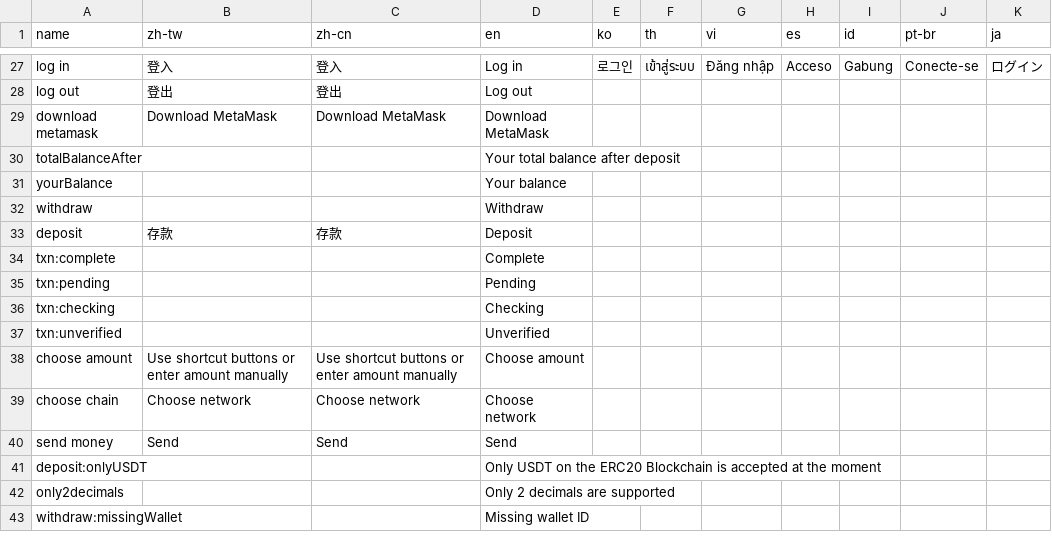
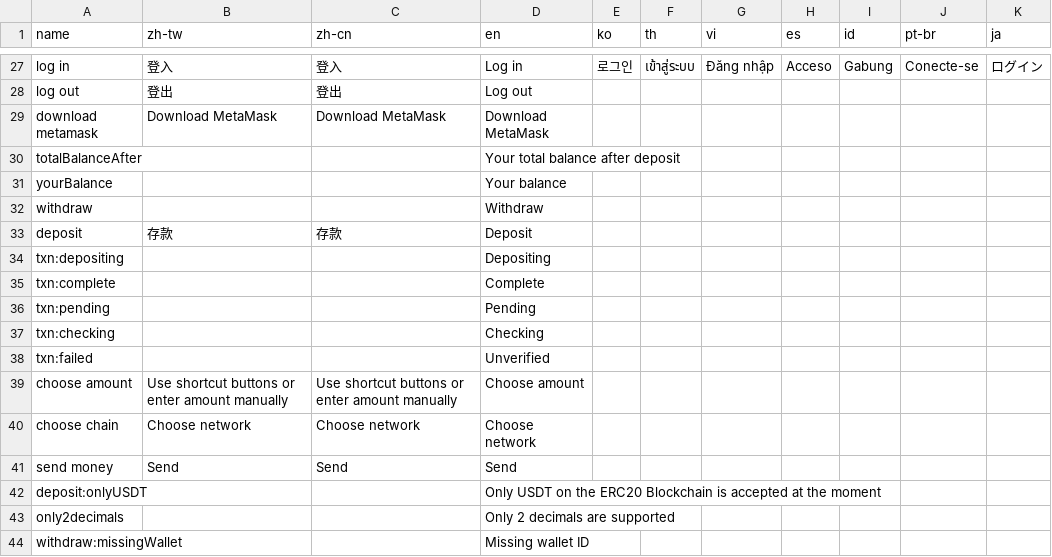
Before and after one commit to yaozakai/gambits, a CSV file: static/csv/translations.csv, drawn as a sheet; only a part is shown, gaps mark what is left out.

Commit message:
deposit showing in txnHistory updating correctly

```diff
--- a/static/csv/translations.csv
+++ b/static/csv/translations.csv
@@ -33,2 +33,3 @@ withdraw,,,Withdraw,,,,,,,
 deposit,存款,存款,Deposit,,,,,,,
+txn:depositing,,,Depositing,,,,,,,
 txn:complete,,,Complete,,,,,,,
@@ -36,3 +37,3 @@ txn:pending,,,Pending,,,,,,,
 txn:checking,,,Checking,,,,,,,
-txn:unverified,,,Unverified,,,,,,,
+txn:failed,,,Unverified,,,,,,,
 choose amount,Use shortcut buttons or enter amount manually,Use shortcut buttons or enter amount manually,Choose amount,,,,,,,
```
Also changed, not shown: static/csv/game_list.csv, 7 other files.
